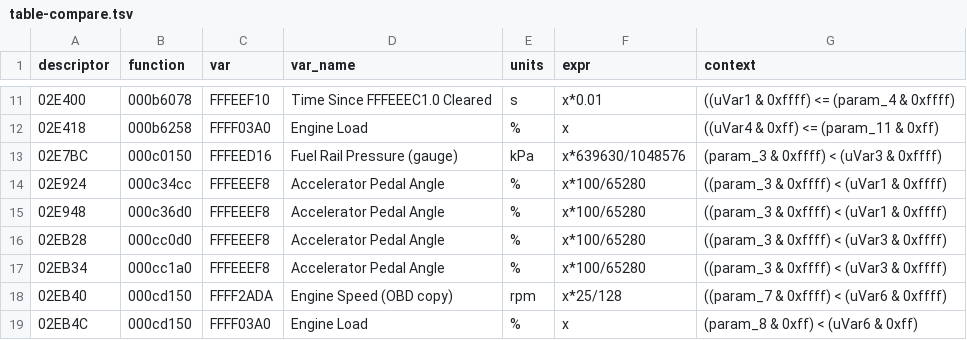
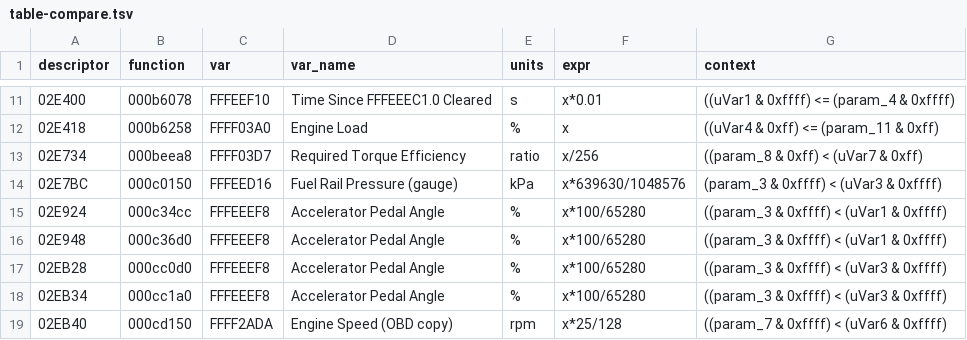
Before and after one commit to chmod77/fa20-def, a TSV file: analysis/lf6a400j-independent/evidence/table-compare.tsv, drawn as a sheet; only a part is shown, gaps mark what is left out; the shorter side is filled out with more unchanged rows; the diff names each change by its address in the sheet, - before the commit and + after, or states it on an @@ line.

Commit message:
Required torque efficiency var 03D7; generic x/k thresholds with manual override (635/1284)

```diff
--- a/analysis/lf6a400j-independent/evidence/table-compare.tsv
+++ b/analysis/lf6a400j-independent/evidence/table-compare.tsv
+row 13: 02E734 | 000beea8 | FFFF03D7 | Required Torque Efficiency | ratio | x/256 | ((param_8 & 0xff) < (uVar7 & 0xff)
```
Also changed, not shown: 6 other files.
